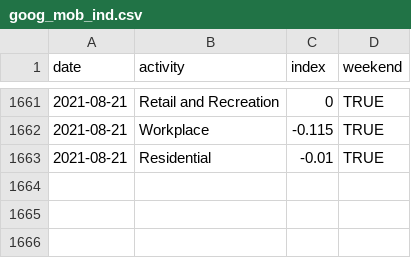
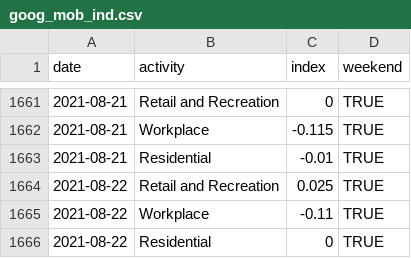
Before and after one commit to ercbk/IndianaCOVID19TrackerData, a CSV file: inst/extdata/goog_mob_ind.csv, drawn as a sheet; only a part is shown, gaps mark what is left out.

```diff
--- a/inst/extdata/goog_mob_ind.csv
+++ b/inst/extdata/goog_mob_ind.csv
@@ -1663 +1663,4 @@ date,activity,index,weekend
 2021-08-21,Residential,-0.01,TRUE
+2021-08-22,Retail and Recreation,0.025,TRUE
+2021-08-22,Workplace,-0.11,TRUE
+2021-08-22,Residential,0,TRUE
```
Also changed, not shown: inst/extdata/age_cases_heat.csv, inst/extdata/age_death_line.csv, 15 other files.
